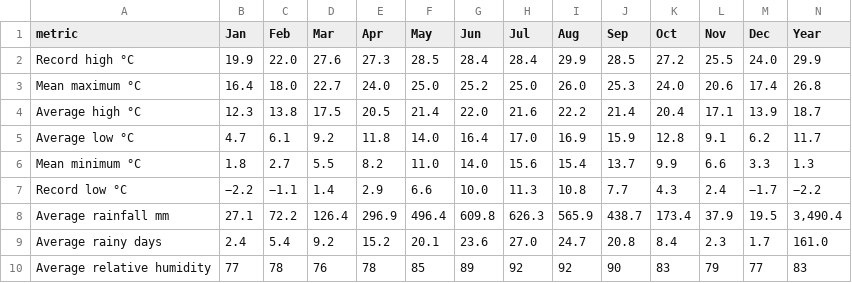
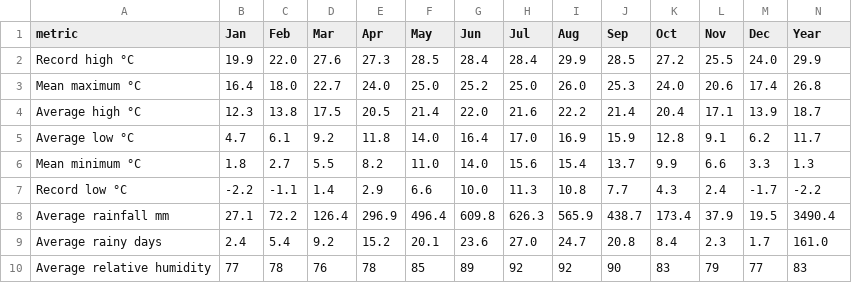
Before and after one commit to shreshthmohan/nomadlist-in, a TSV file: data/tsv/gangtok.tsv, drawn as a sheet; the diff names each change by its address in the sheet, - before the commit and + after, or states it on an @@ line.

```diff
--- a/data/tsv/gangtok.tsv
+++ b/data/tsv/gangtok.tsv
-B7 (Jan): −2.2
+B7 (Jan): -2.2
-C7 (Feb): −1.1
+C7 (Feb): -1.1
-M7 (Dec): −1.7
+M7 (Dec): -1.7
-N7 (Year): −2.2
+N7 (Year): -2.2
-N8 (Year): 3,490.4
+N8 (Year): 3490.4
```
Also changed, not shown: data/tsv/cuttack.tsv, data/tsv/darjeeling.tsv, 9 other files.
